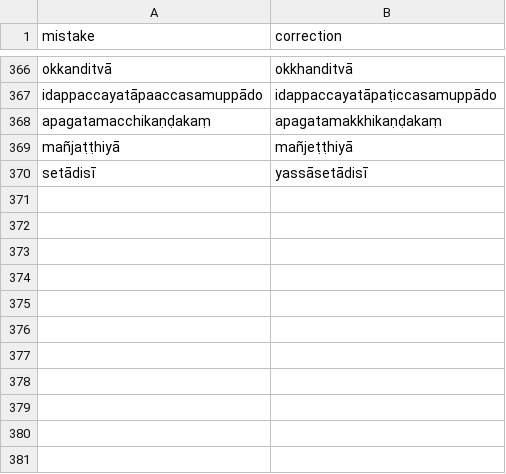
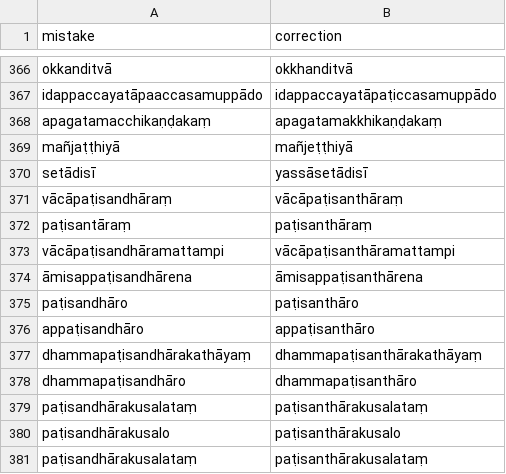
Before and after one commit to digitalpalidictionary/dpd-db, a TSV file: shared_data/deconstructor/spelling_mistakes.tsv, drawn as a sheet; only a part is shown, gaps mark what is left out.

```diff
--- a/shared_data/deconstructor/spelling_mistakes.tsv
+++ b/shared_data/deconstructor/spelling_mistakes.tsv
@@ -370 +370,12 @@ mañjaṭṭhiyā	mañjeṭṭhiyā
 setādisī	yassāsetādisī
+vācāpaṭisandhāraṃ	vācāpaṭisanthāraṃ
+paṭisantāraṃ	paṭisanthāraṃ
+vācāpaṭisandhāramattampi	vācāpaṭisanthāramattampi
+āmisappaṭisandhārena	āmisappaṭisanthārena
+paṭisandhāro	paṭisanthāro
+appaṭisandhāro	appaṭisanthāro
+dhammapaṭisandhārakathāyaṃ	dhammapaṭisanthārakathāyaṃ
+dhammapaṭisandhāro	dhammapaṭisanthāro
+paṭisandhārakusalataṃ	paṭisanthārakusalataṃ
+paṭisandhārakusalo	paṭisanthārakusalo
+paṭisandhārakusalataṃ	paṭisanthārakusalataṃ
```
Also changed, not shown: db/sanskrit/root_families_sanskrit.tsv, db_tests/tests_internal.tsv, 10 other files.
